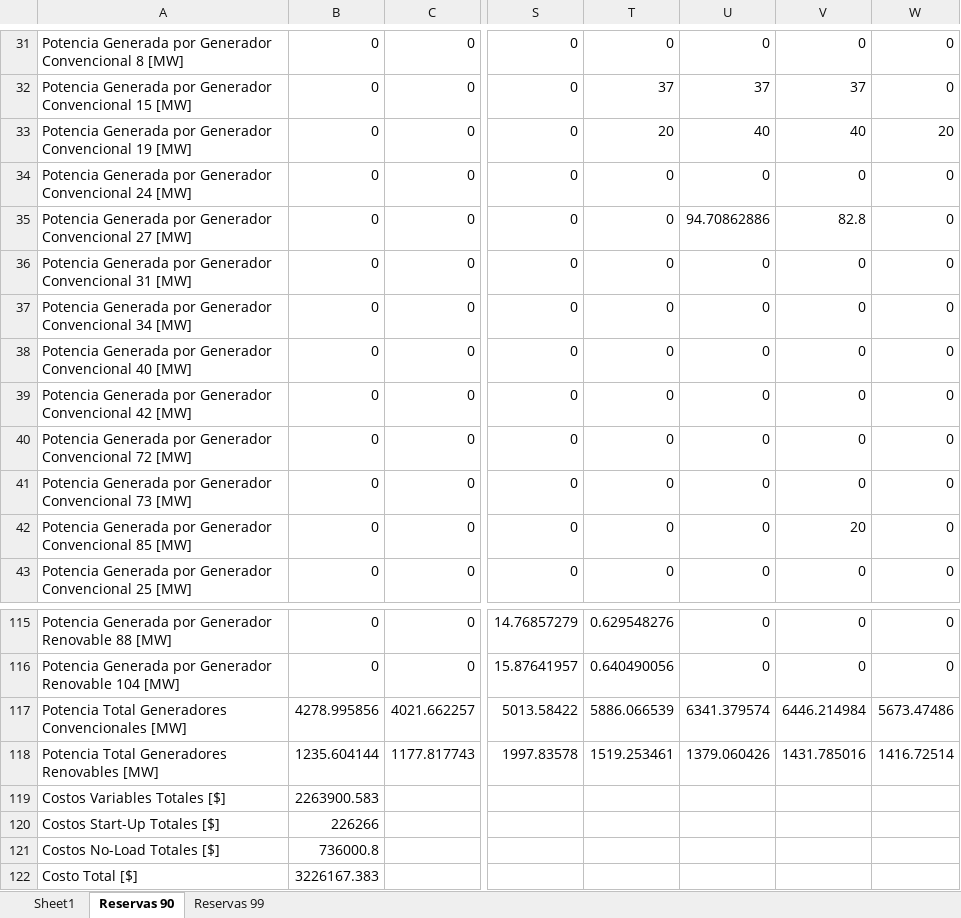
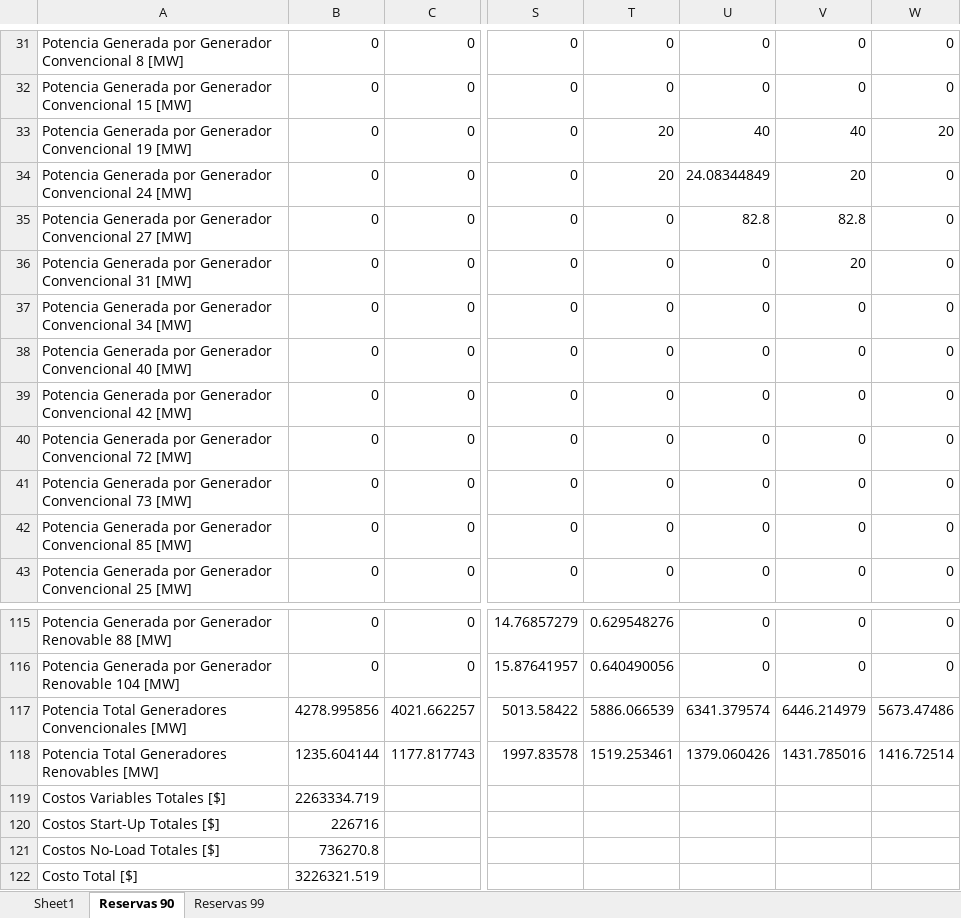
Before and after one commit to RicardoFDQ/OperacionEconomica, an Excel workbook: Tarea2/Resultados/resultados_P2b.xlsx, sheet Reservas 90, drawn as a sheet; only a part is shown, gaps mark what is left out; values as stored, in another font and other column widths than the file's, no borders; the diff covers the shown part only; the diff names each change by its address in the sheet, - before the commit and + after, or states it on an @@ line.

```diff
--- a/Tarea2/Resultados/resultados_P2b.xlsx (sheet Reservas 90)
+++ b/Tarea2/Resultados/resultados_P2b.xlsx (sheet Reservas 90)
-T32: 37
+T32: 0
-U32: 37
+U32: 0
-V32: 37
+V32: 0
-T34: 0
+T34: 20
-U34: 0
+U34: 24.08344849
-V34: 0
+V34: 20
-U35: 94.70862886
+U35: 82.8
-V36: 0
+V36: 20
-V42: 20
+V42: 0
-V117: 6446.214984
+V117: 6446.214979
-B119: 2263900.583
+B119: 2263334.719
-B120: 226266
+B120: 226716
-B121: 736000.8
+B121: 736270.8
-B122: 3226167.383
+B122: 3226321.519
```
Also changed, not shown: 32 edited cells elsewhere in this sheet, sheet Reservas 99, 16 other files.
